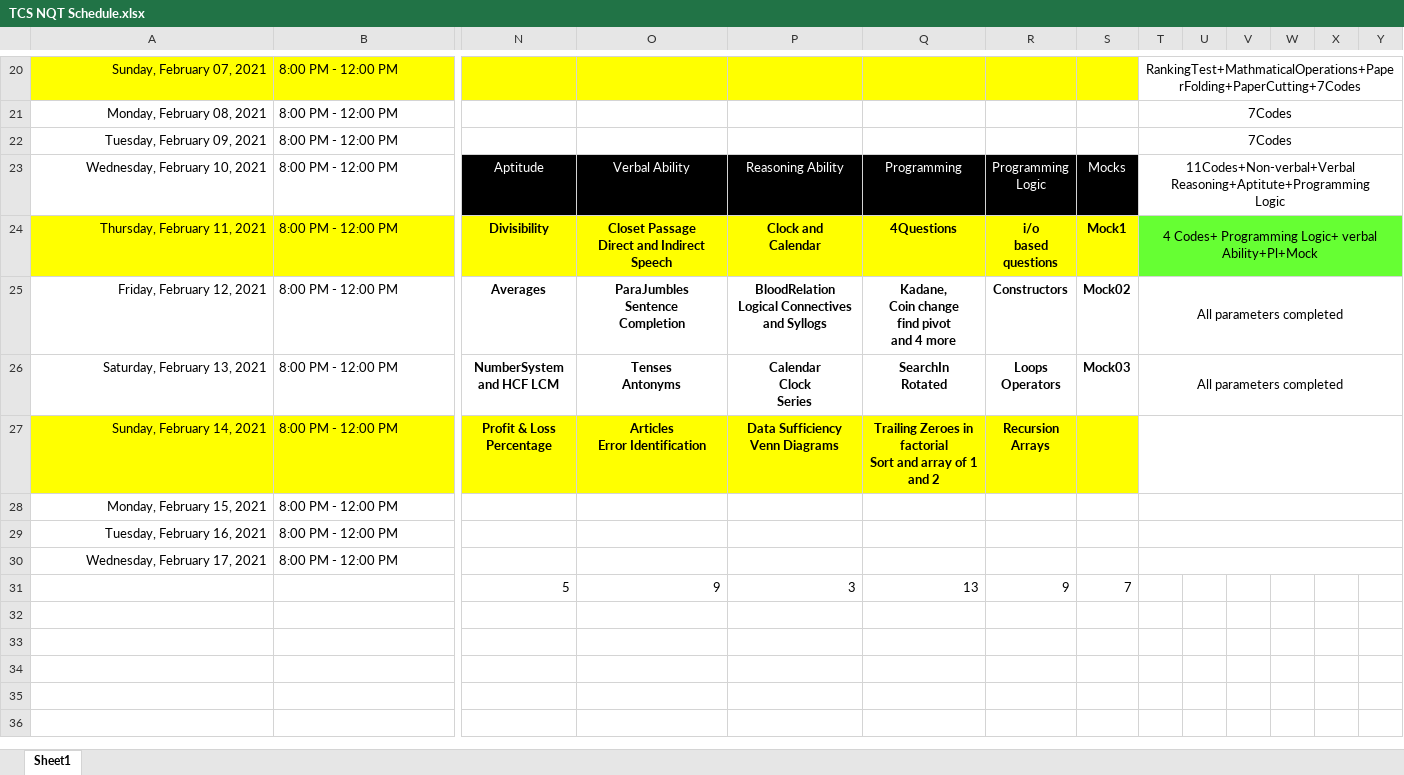
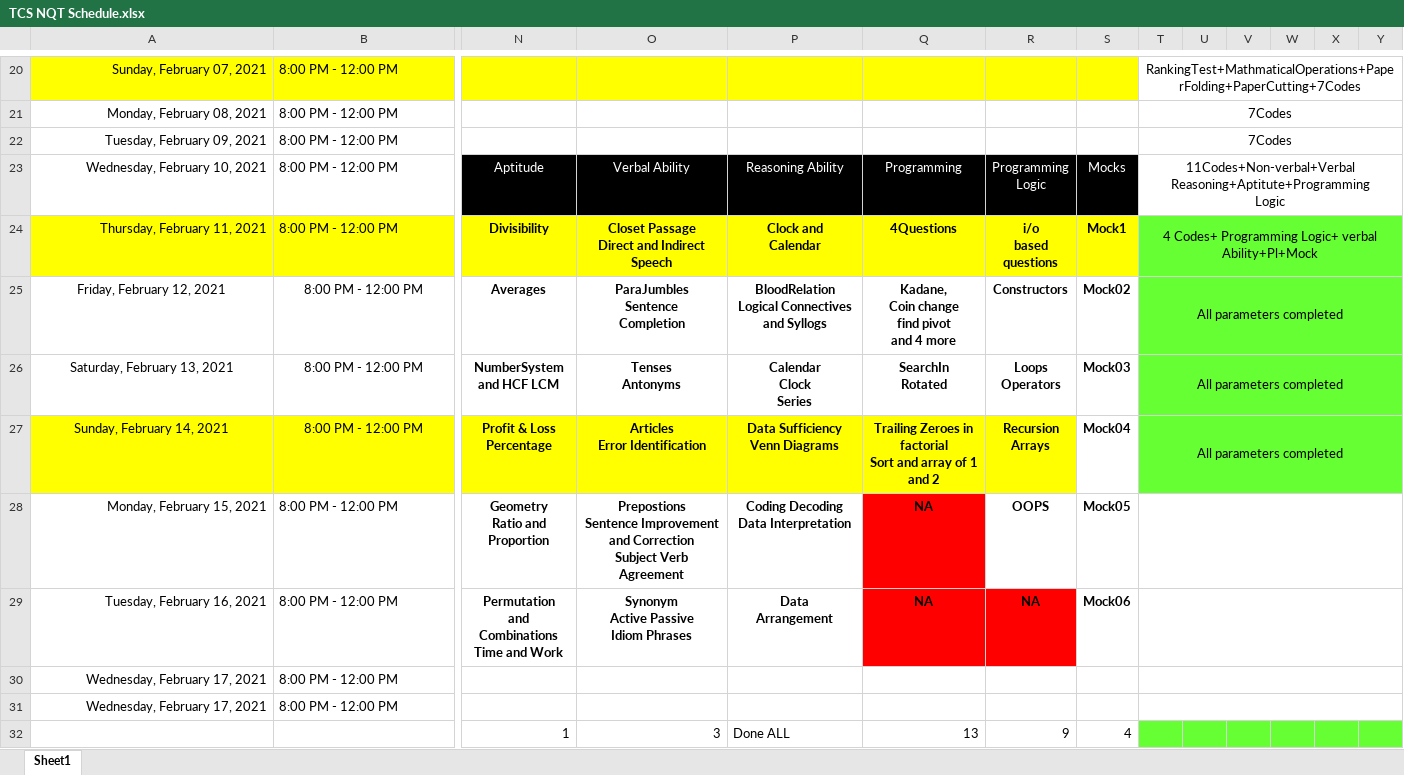
Before and after one commit to hanisntsolo/crackingTheCodeInterview, an Excel workbook: TCS NQT Schedule.xlsx, sheet Sheet1, drawn as a sheet; only a part is shown, gaps mark what is left out; values as stored, in another font and other column widths than the file's, no borders; removed rows and columns are numbered as before the commit, all else as after; rows hold the shown columns only; ↵ is a line break in a cell; the diff names each change by its address in the sheet, - before the commit and + after, or states it on an @@ line.

```diff
--- a/TCS NQT Schedule.xlsx (sheet Sheet1)
+++ b/TCS NQT Schedule.xlsx (sheet Sheet1)
-A25:A27 alignment: right
+A25:A27 alignment: center
-B25:B27 alignment: left
+B25:B27 alignment: center
-T25:Y27 fill: none
+T25:Y27 fill: #66FF33
-S27: (empty)
+S27: Mock04
-S27 fill: #FFFF00
+S27 fill: none
-T27: (empty)
+T27: All parameters completed
-N28: (empty)
+N28: Geometry ↵ Ratio and Proportion
-O28: (empty)
+O28: Prepostions ↵ Sentence Improvement and Correction ↵ Subject Verb Agreement
-P28: (empty)
+P28: Coding Decoding ↵ Data Interpretation
-Q28:Q29: (empty)
+Q28:Q29: NA
-Q28 fill: none
+Q28 fill: #FF0000
-R28: (empty)
+R28: OOPS
-S28: (empty)
+S28: Mock05
-N29: (empty)
+N29: Permutation ↵ and ↵ Combinations ↵ Time and Work
-O29: (empty)
+O29: Synonym ↵ Active Passive ↵ Idiom Phrases
-P29: (empty)
+P29: Data ↵ Arrangement
-Q29:R29 fill: none
+Q29:R29 fill: #FF0000
-R29: (empty)
+R29: NA
-S29: (empty)
+S29: Mock06
-row 31:  |  | 5 | 9 | 3 | 13 | 9 | 7
+row 31: Wednesday, February 17, 2021 | 8:00 PM - 12:00 PM
+row 32:  |  | 1 | 3 | Done ALL | 13 | 9 | 4
```
Also changed, not shown: 5 other files.
